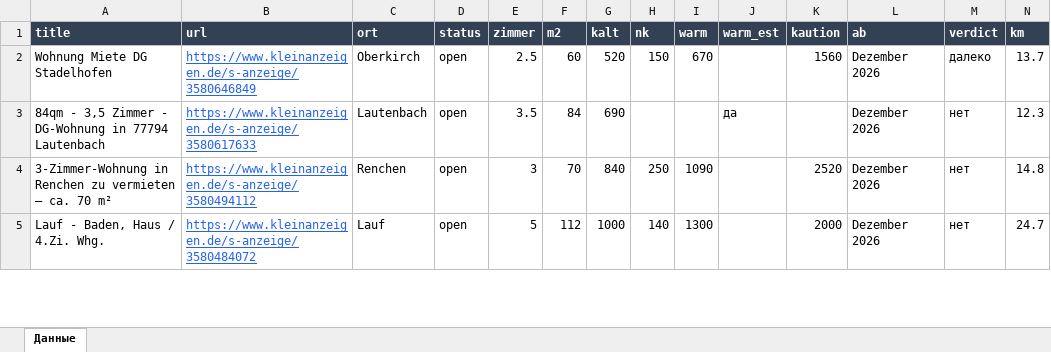
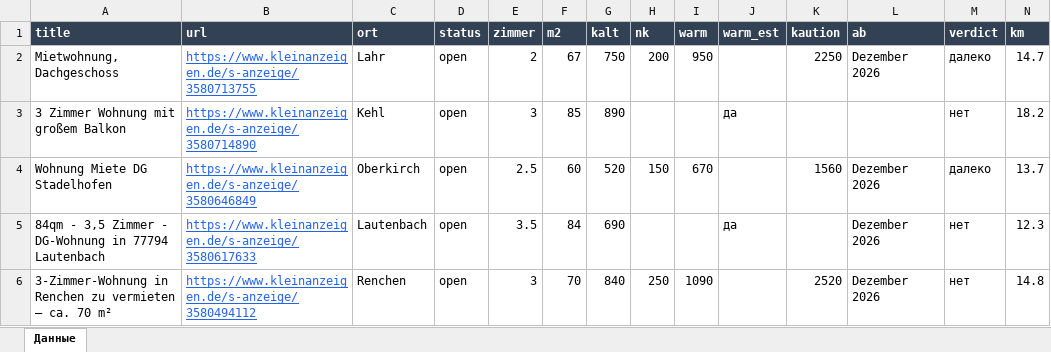
Before and after one commit to Nevrox228/wohnung-og, an Excel workbook: data/wohnungen.xlsx, sheet Данные, drawn as a sheet; only a part is shown; the shorter side is filled out with more unchanged rows; values as stored, in another font and other column widths than the file's, no borders; rows hold the shown columns only; the diff names each change by its address in the sheet, - before the commit and + after, or states it on an @@ line.

```diff
--- a/data/wohnungen.xlsx (sheet Данные)
+++ b/data/wohnungen.xlsx (sheet Данные)
+row 2: Mietwohnung, Dachgeschoss | https://www.kleinanzeigen.de/s-anzeige/3580713755 | Lahr | open | 2 | 67 | 750 | 200 | 950 |  | 2250 | Dezember 2026 | далеко | 14.7
+row 3: 3 Zimmer Wohnung mit großem Balkon | https://www.kleinanzeigen.de/s-anzeige/3580714890 | Kehl | open | 3 | 85 | 890 |  |  | да |  |  | нет | 18.2
```
Also changed, not shown: data/eltern_jobs.xlsx, data/olya_jobs.xlsx, 10 other files.
